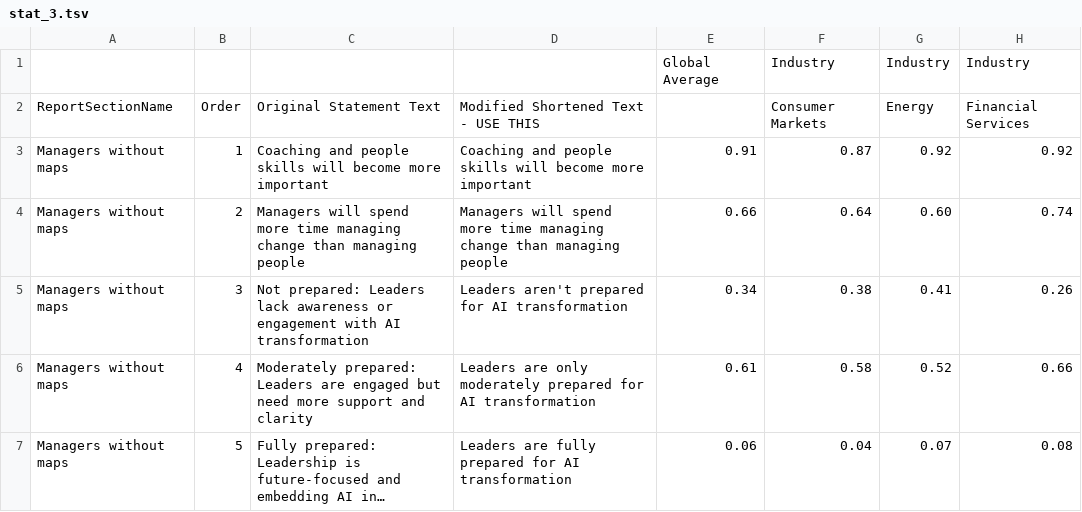
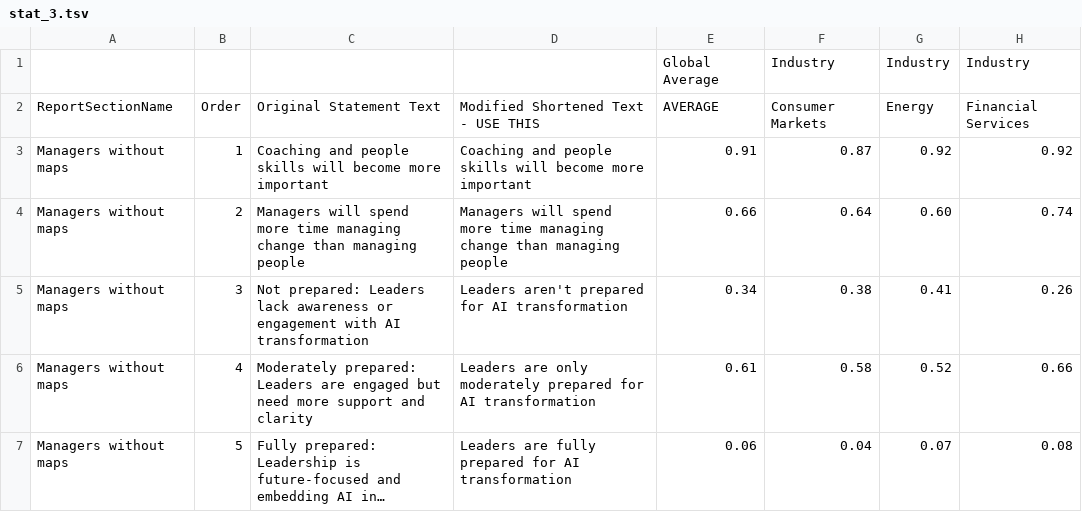
Before and after one commit to iwuji1/KF_Trends_Report, a TSV file: src/lib/datasets/stat_3.tsv, drawn as a sheet; only a part is shown; long unchanged cells end in …; the diff names each change by its address in the sheet, - before the commit and + after, or states it on an @@ line.

```diff
--- a/src/lib/datasets/stat_3.tsv
+++ b/src/lib/datasets/stat_3.tsv
-E2: (empty)
+E2: AVERAGE
```
Also changed, not shown: src/lib/datasets/stat_1.tsv, src/lib/datasets/stat_2.tsv, 3 other files.
